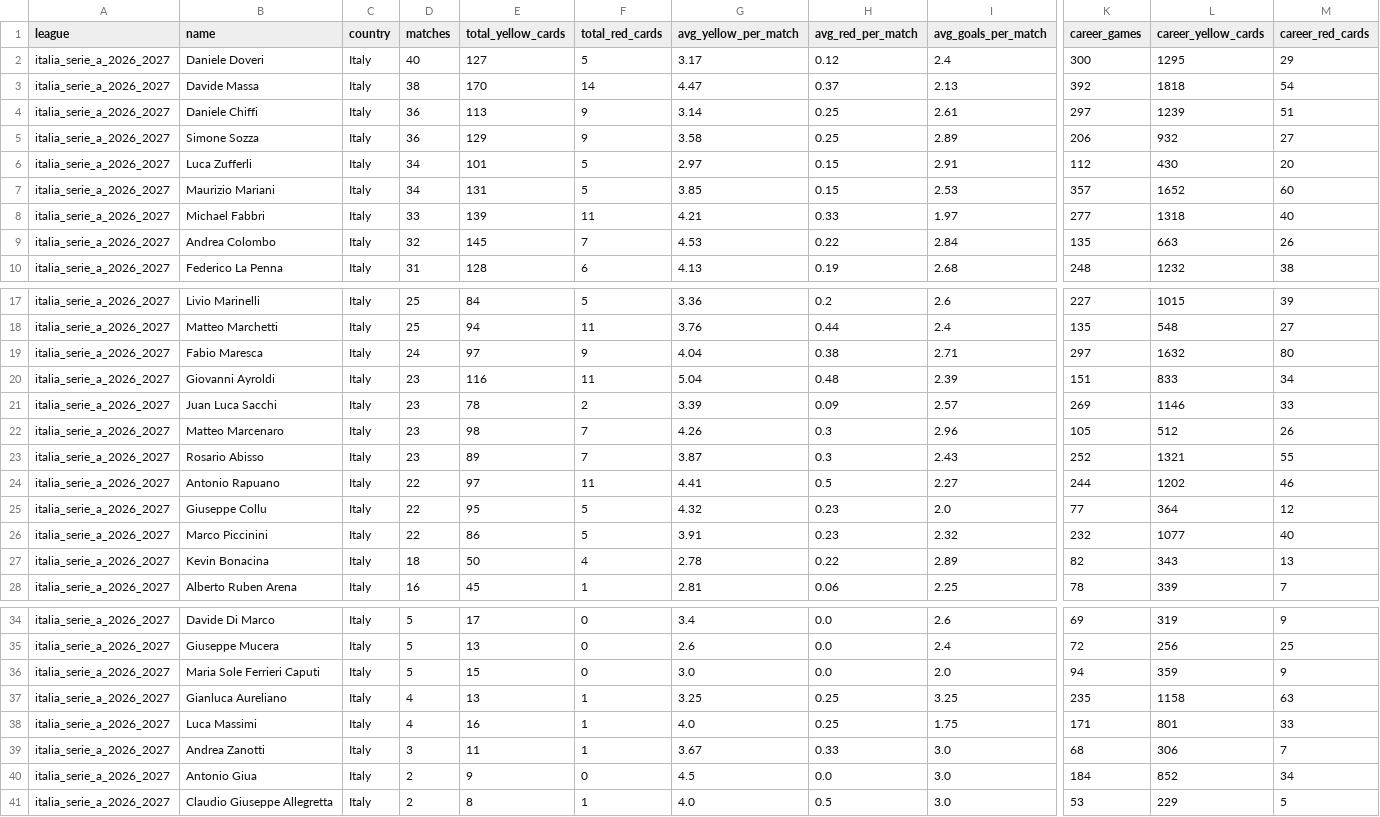
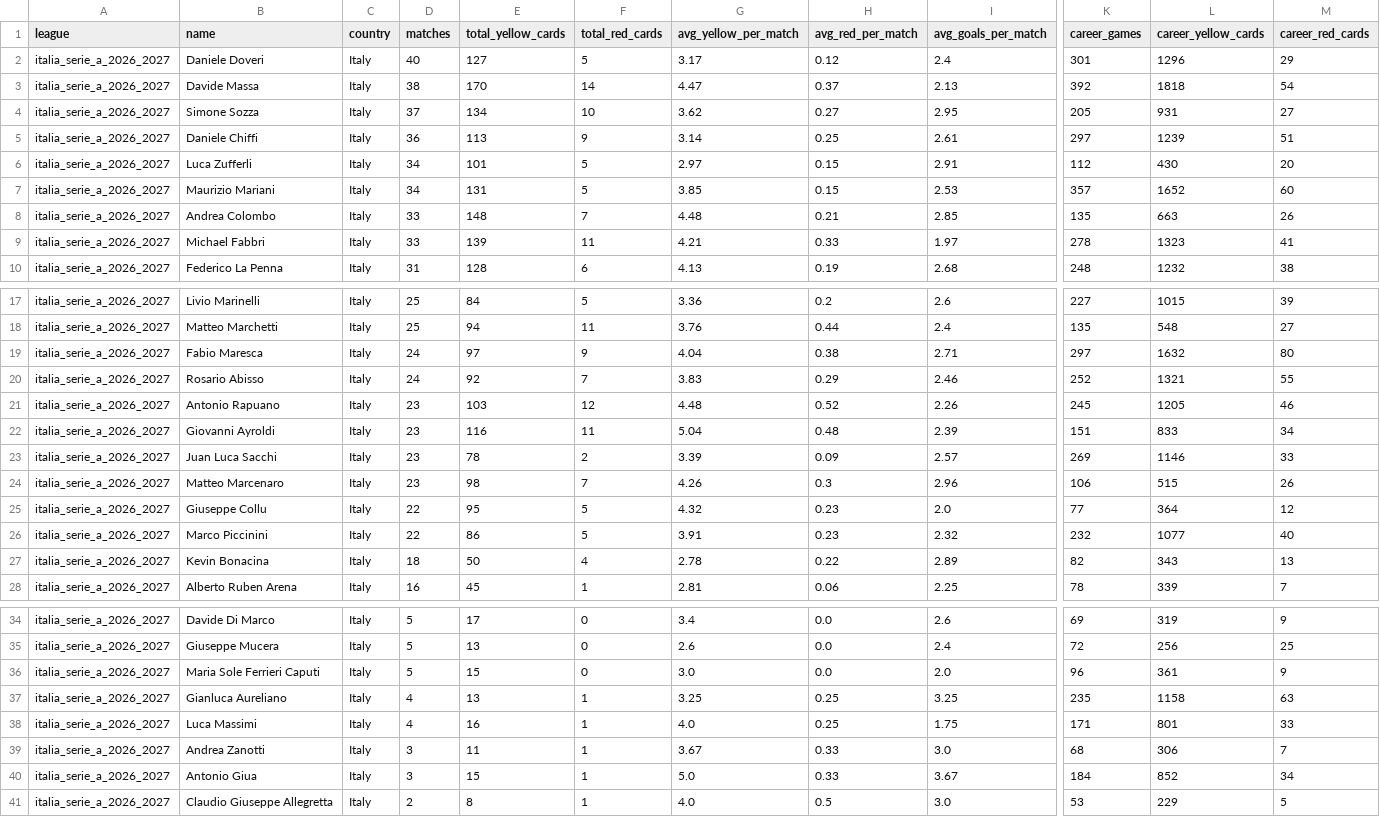
Before and after one commit to aimidas1/referees, a CSV file: italia_serie_a_2026_2027.csv, drawn as a sheet; only a part is shown, gaps mark what is left out; removed rows and columns are numbered as before the commit, all else as after; rows hold the shown columns only; the diff names each change by its address in the sheet, - before the commit and + after, or states it on an @@ line.

Commit message:
auto: update data 2026-11-25

```diff
--- a/italia_serie_a_2026_2027.csv
+++ b/italia_serie_a_2026_2027.csv
-K2 (career_games): 300
+K2 (career_games): 301
-L2 (career_yellow_cards): 1295
+L2 (career_yellow_cards): 1296
+row 4: italia_serie_a_2026_2027 | Simone Sozza | Italy | 37 | 134 | 10 | 3.62 | 0.27 | 2.95 | 205 | 931 | 27
-row 5: italia_serie_a_2026_2027 | Simone Sozza | Italy | 36 | 129 | 9 | 3.58 | 0.25 | 2.89 | 206 | 932 | 27
+row 8: italia_serie_a_2026_2027 | Andrea Colombo | Italy | 33 | 148 | 7 | 4.48 | 0.21 | 2.85 | 135 | 663 | 26
-K9 (career_games): 277
+K9 (career_games): 278
-L9 (career_yellow_cards): 1318
+L9 (career_yellow_cards): 1323
-M9 (career_red_cards): 40
+M9 (career_red_cards): 41
-row 9: italia_serie_a_2026_2027 | Andrea Colombo | Italy | 32 | 145 | 7 | 4.53 | 0.22 | 2.84 | 135 | 663 | 26
+row 20: italia_serie_a_2026_2027 | Rosario Abisso | Italy | 24 | 92 | 7 | 3.83 | 0.29 | 2.46 | 252 | 1321 | 55
+row 21: italia_serie_a_2026_2027 | Antonio Rapuano | Italy | 23 | 103 | 12 | 4.48 | 0.52 | 2.26 | 245 | 1205 | 46
-K24 (career_games): 105
+K24 (career_games): 106
-L24 (career_yellow_cards): 512
+L24 (career_yellow_cards): 515
-row 23: italia_serie_a_2026_2027 | Rosario Abisso | Italy | 23 | 89 | 7 | 3.87 | 0.3 | 2.43 | 252 | 1321 | 55
-row 24: italia_serie_a_2026_2027 | Antonio Rapuano | Italy | 22 | 97 | 11 | 4.41 | 0.5 | 2.27 | 244 | 1202 | 46
-K36 (career_games): 94
+K36 (career_games): 96
-L36 (career_yellow_cards): 359
+L36 (career_yellow_cards): 361
-D40 (matches): 2
+D40 (matches): 3
-E40 (total_yellow_cards): 9
+E40 (total_yellow_cards): 15
-F40 (total_red_cards): 0
+F40 (total_red_cards): 1
-G40 (avg_yellow_per_match): 4.5
+G40 (avg_yellow_per_match): 5.0
-H40 (avg_red_per_match): 0.0
+H40 (avg_red_per_match): 0.33
-I40 (avg_goals_per_match): 3.0
+I40 (avg_goals_per_match): 3.67
```
Also changed, not shown: arabia_saudita_pro_league_2026_2027.csv, brasileirao_serie_a_2026.csv, 15 other files.
